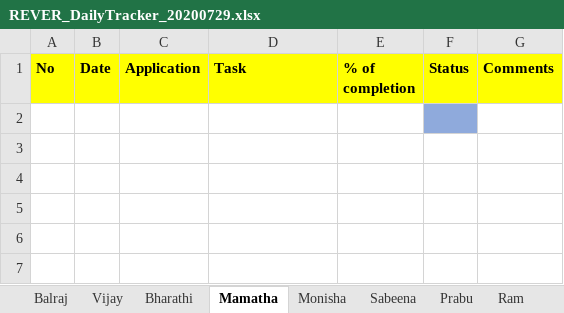
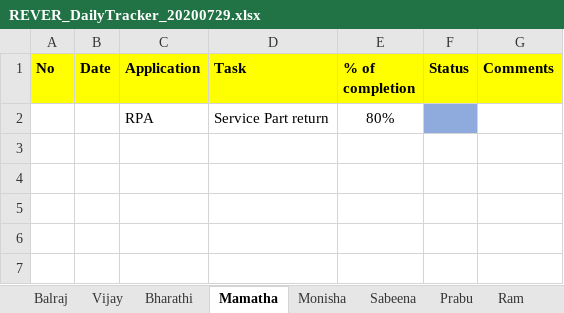
Before and after one commit to tcbalaji/DailyTracker, an Excel workbook: REVER_DailyTracker_20200729.xlsx, sheet Mamatha, drawn as a sheet; only a part is shown; values as stored, in another font and other column widths than the file's, no borders; the diff names each change by its address in the sheet, - before the commit and + after, or states it on an @@ line.

```diff
--- a/REVER_DailyTracker_20200729.xlsx (sheet Mamatha)
+++ b/REVER_DailyTracker_20200729.xlsx (sheet Mamatha)
-row 2: (empty)
+row 2:  |  | RPA | Service Part return | 80%
```
Also changed, not shown: REVER_DailyTracker_20200727.xlsx, REVER_DailyTracker_20200728.xlsx, 8 other files.
